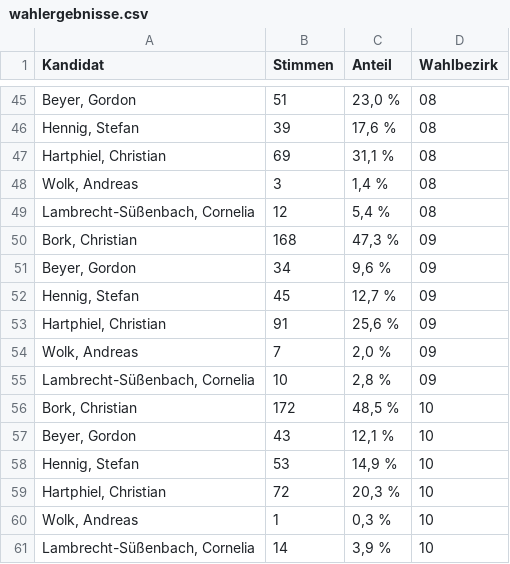
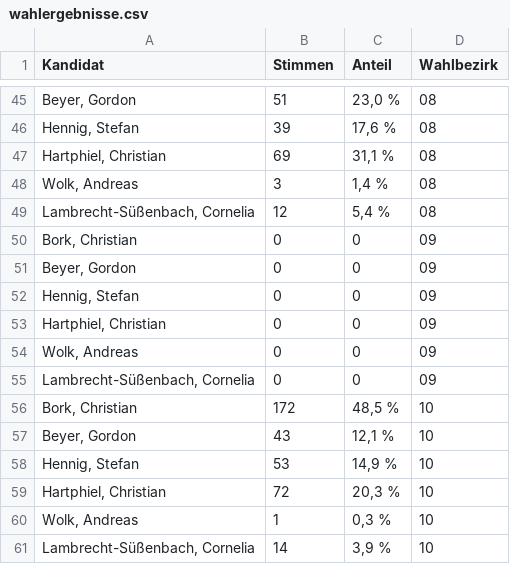
Before and after one commit to JoBerkner/templin_in_daten, a CSV file: projekte/dashboard_buergermeisterwahl/daten/wahlergebnisse.csv, drawn as a sheet; only a part is shown, gaps mark what is left out.

```diff
--- a/projekte/dashboard_buergermeisterwahl/daten/wahlergebnisse.csv
+++ b/projekte/dashboard_buergermeisterwahl/daten/wahlergebnisse.csv
@@ -49,8 +49,8 @@ Kandidat,Stimmen,Anteil,Wahlbezirk
 "Lambrecht-Süßenbach, Cornelia",12,"5,4 %",08
-"Bork, Christian",168,"47,3 %",09
-"Beyer, Gordon",34,"9,6 %",09
-"Hennig, Stefan",45,"12,7 %",09
-"Hartphiel, Christian",91,"25,6 %",09
-"Wolk, Andreas",7,"2,0 %",09
-"Lambrecht-Süßenbach, Cornelia",10,"2,8 %",09
+"Bork, Christian",0,0,09
+"Beyer, Gordon",0,0,09
+"Hennig, Stefan",0,0,09
+"Hartphiel, Christian",0,0,09
+"Wolk, Andreas",0,0,09
+"Lambrecht-Süßenbach, Cornelia",0,0,09
 "Bork, Christian",172,"48,5 %",10
```
